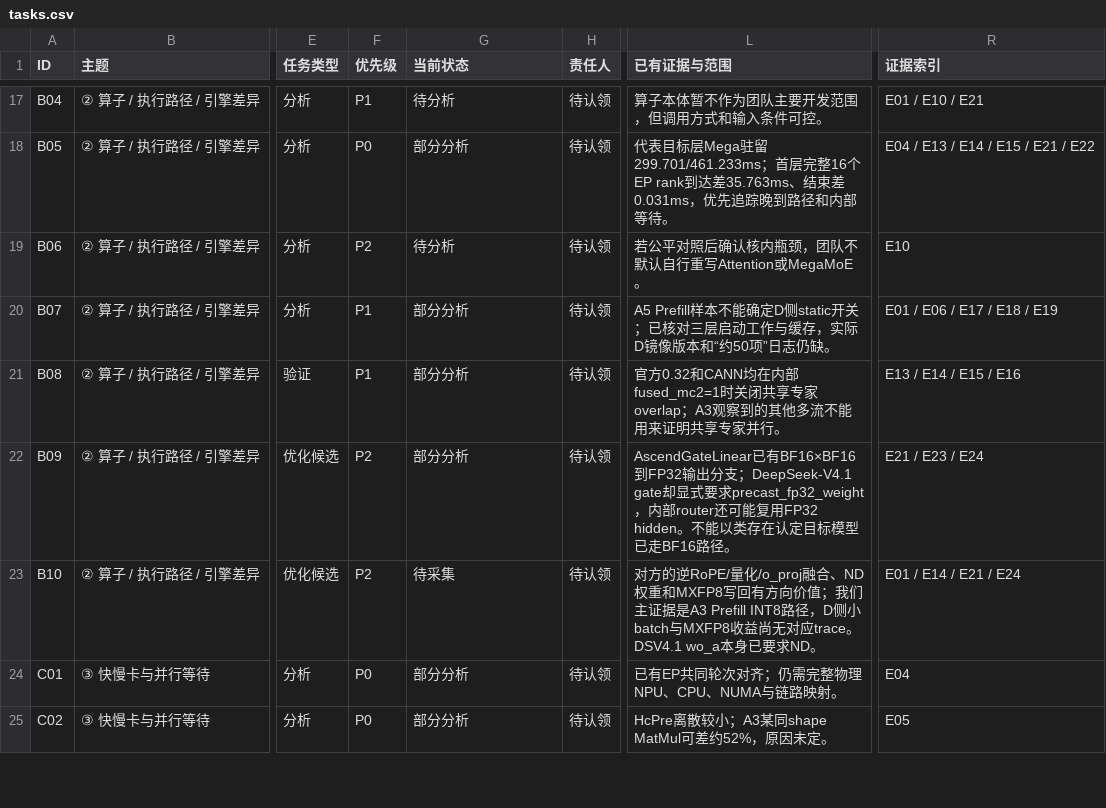
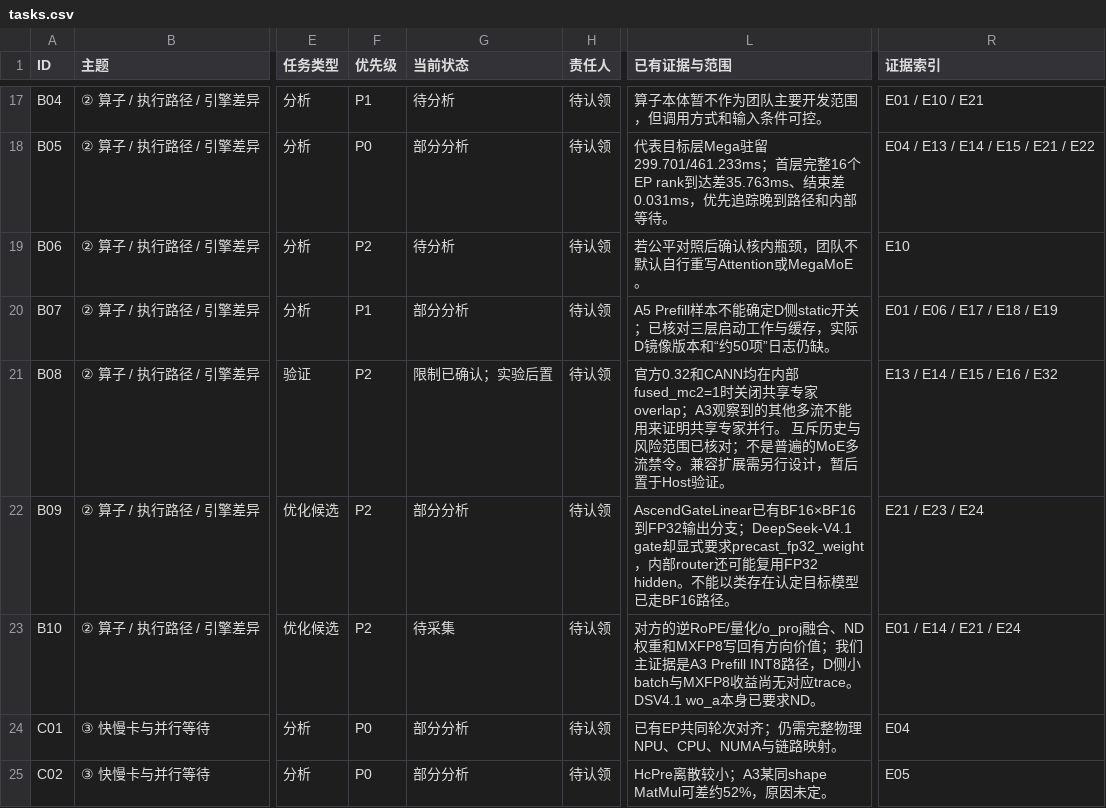
Before and after one commit to gg820827047/vllm-ascend, a CSV file: reports/llm_service_optimization/tasks.csv, drawn as a sheet; only a part is shown, gaps mark what is left out; the diff covers the shown part only; the diff names each change by its address in the sheet, - before the commit and + after, or states it on an @@ line.

```diff
--- a/reports/llm_service_optimization/tasks.csv
+++ b/reports/llm_service_optimization/tasks.csv
-F21 (优先级): P1
+F21 (优先级): P2
-G21 (当前状态): 部分分析
+G21 (当前状态): 限制已确认；实验后置
-L21 (已有证据与范围): …家并行。
+L21 (已有证据与范围): …家并行。 互斥历史与风险范围已核对；不是普遍的MoE多流禁令。兼容扩展需另行设计，暂后置于Host验证。
-R21 (证据索引): E13 / E14 / E15 / E16
+R21 (证据索引): E13 / E14 / E15 / E16 / E32
```
Also changed, not shown: 10 edited cells elsewhere in this file, 14 other files.
